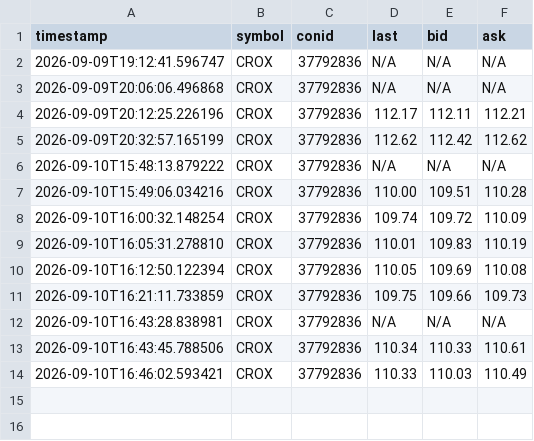
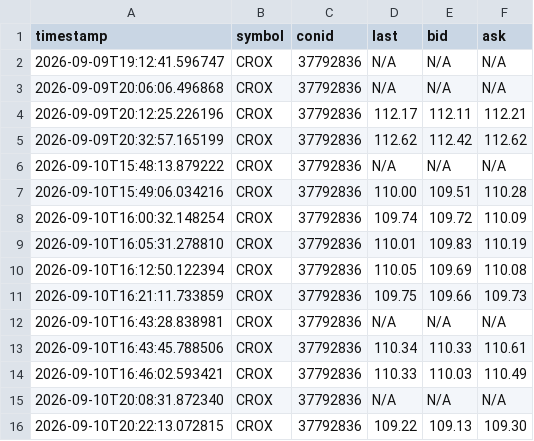
Before and after one commit to MathiasStadler/ibkr_gateway_python, a CSV file: stock_price.csv, drawn as a sheet.

```diff
--- a/stock_price.csv
+++ b/stock_price.csv
@@ -14 +14,3 @@ timestamp,symbol,conid,last,bid,ask
 2026-09-10T16:46:02.593421,CROX,37792836,110.33,110.03,110.49
+2026-09-10T20:08:31.872340,CROX,37792836,N/A,N/A,N/A
+2026-09-10T20:22:13.072815,CROX,37792836,109.22,109.13,109.30
```
Also changed, not shown: 3 other files.
